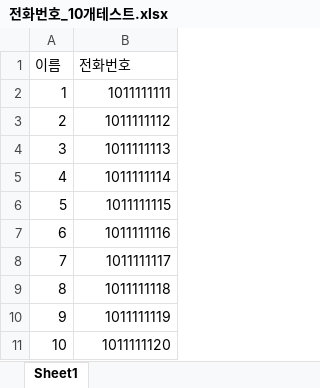
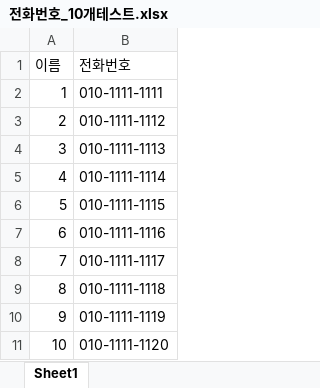
Before and after one commit to namsusz/CI_Excel, an Excel workbook: application/file/전화번호_10개테스트.xlsx, sheet Sheet1, drawn as a sheet; values as stored, in another font and other column widths than the file's, no borders; the diff names each change by its address in the sheet, - before the commit and + after, or states it on an @@ line.

```diff
--- a/application/file/전화번호_10개테스트.xlsx (sheet Sheet1)
+++ b/application/file/전화번호_10개테스트.xlsx (sheet Sheet1)
-B2 (전화번호): 1011111111
+B2 (전화번호): 010-1111-1111
-B3 (전화번호): 1011111112
+B3 (전화번호): 010-1111-1112
-B4 (전화번호): 1011111113
+B4 (전화번호): 010-1111-1113
-B5 (전화번호): 1011111114
+B5 (전화번호): 010-1111-1114
-B6 (전화번호): 1011111115
+B6 (전화번호): 010-1111-1115
-B7 (전화번호): 1011111116
+B7 (전화번호): 010-1111-1116
-B8 (전화번호): 1011111117
+B8 (전화번호): 010-1111-1117
-B9 (전화번호): 1011111118
+B9 (전화번호): 010-1111-1118
-B10 (전화번호): 1011111119
+B10 (전화번호): 010-1111-1119
-B11 (전화번호): 1011111120
+B11 (전화번호): 010-1111-1120
```
Also changed, not shown: application/file/전화번호.xlsx, application/file/전화번호_50개테스트.xlsx, 6 other files.
